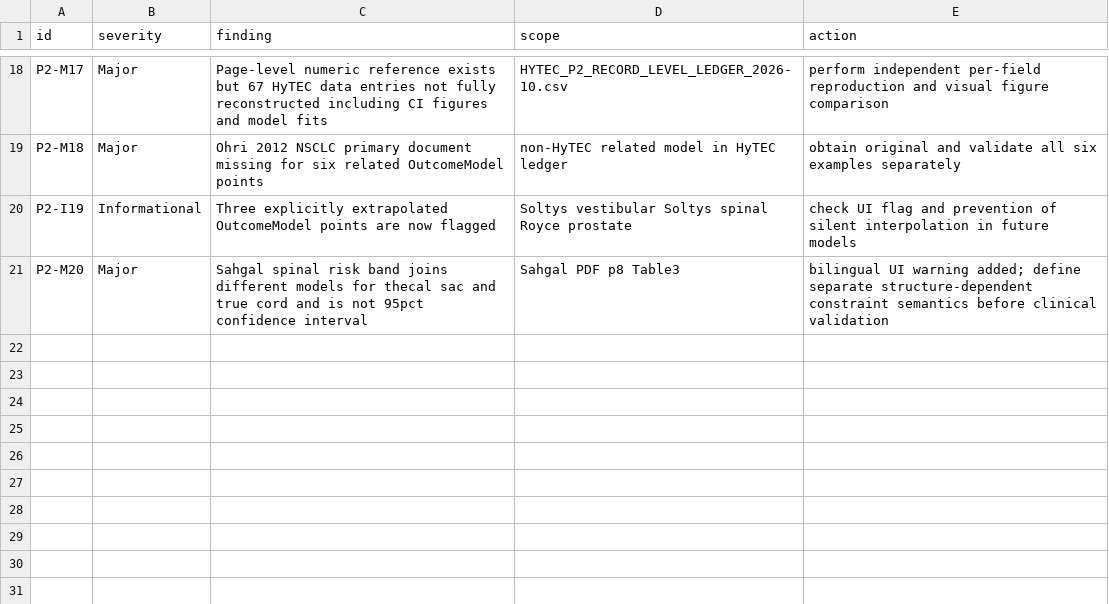
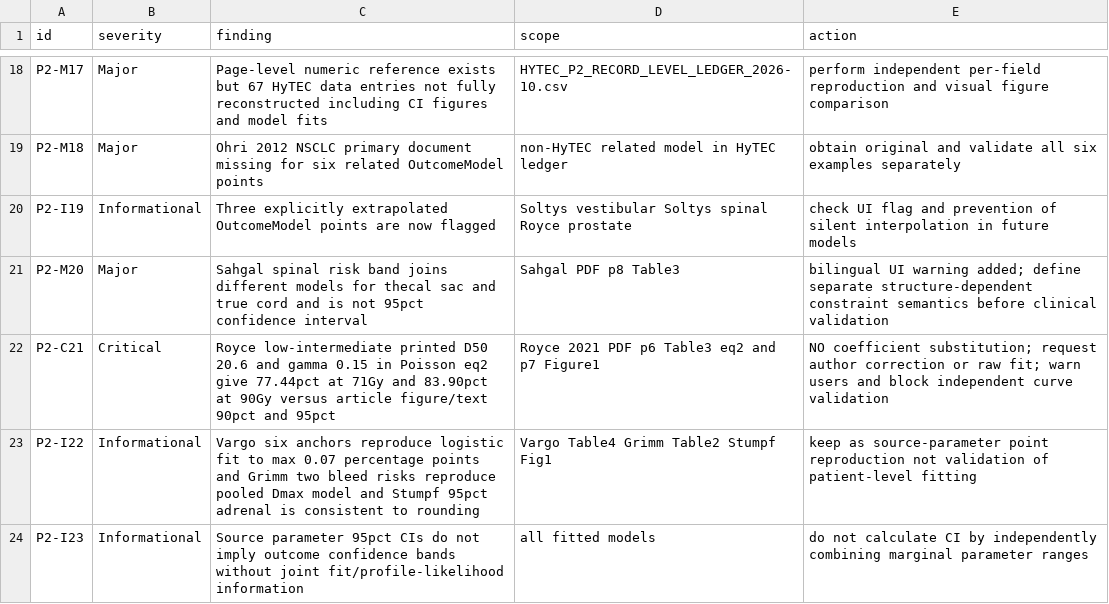
Before and after one commit to mesava/HFC-HypoFracCalc-, a CSV file: docs/HYTEC_DISCREPANCY_REGISTER.csv, drawn as a sheet; only a part is shown, gaps mark what is left out; the diff names each change by its address in the sheet, - before the commit and + after, or states it on an @@ line.

Commit message:
docs(p2): flag critical Royce low-intermediate source fit inconsistency and qualify fit reproduction

```diff
--- a/docs/HYTEC_DISCREPANCY_REGISTER.csv
+++ b/docs/HYTEC_DISCREPANCY_REGISTER.csv
+row 22: P2-C21 | Critical | Royce low-intermediate printed D50 20.6 and gamma 0.15 in Poisson eq2 give 77.44pct at 71Gy and 83.90pct at 90Gy versus article figure/text 90pct and 95pct | Royce 2021 PDF p6 Table3 eq2 and p7 Figure1 | NO coefficient substitution; request author correction or raw fit; warn users and block independent curve validation
+row 23: P2-I22 | Informational | Vargo six anchors reproduce logistic fit to max 0.07 percentage points and Grimm two bleed risks reproduce pooled Dmax model and Stumpf 95pct adrenal is consistent to rounding | Vargo Table4 Grimm Table2 Stumpf Fig1 | keep as source-parameter point reproduction not validation of patient-level fitting
+row 24: P2-I23 | Informational | Source parameter 95pct CIs do not imply outcome confidence bands without joint fit/profile-likelihood information | all fitted models | do not calculate CI by independently combining marginal parameter ranges
```
